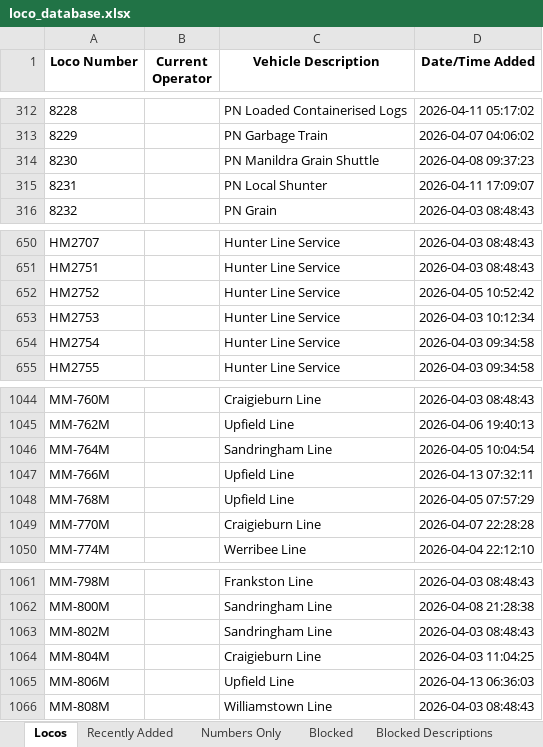
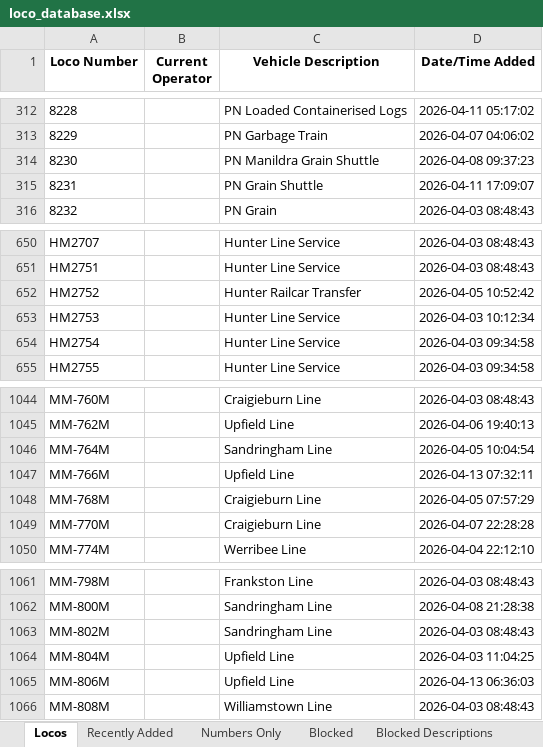
Before and after one commit to grahame21/railops-frontend, an Excel workbook: downloads/loco_database.xlsx, sheet Locos, drawn as a sheet; only a part is shown, gaps mark what is left out; values as stored, in another font and other column widths than the file's, no borders; the diff names each change by its address in the sheet, - before the commit and + after, or states it on an @@ line.

```diff
--- a/downloads/loco_database.xlsx (sheet Locos)
+++ b/downloads/loco_database.xlsx (sheet Locos)
-C315 (Vehicle Description): PN Local Shunter
+C315 (Vehicle Description): PN Grain Shuttle
-C652 (Vehicle Description): Hunter Line Service
+C652 (Vehicle Description): Hunter Railcar Transfer
-C1048 (Vehicle Description): Upfield Line
+C1048 (Vehicle Description): Craigieburn Line
-C1064 (Vehicle Description): Craigieburn Line
+C1064 (Vehicle Description): Upfield Line
```
Also changed, not shown: sheet Recently Added, downloads/loco_numbers_only.xlsx, 3 other files.
